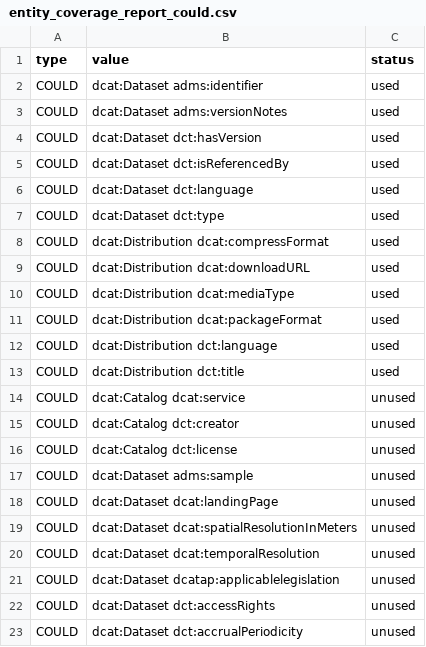
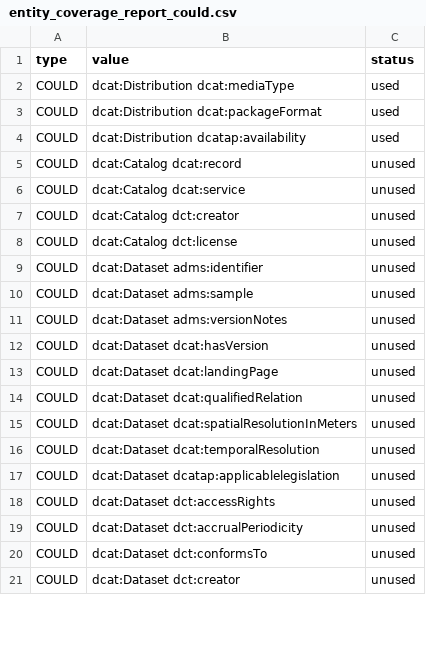
Before and after one commit to denisbereng/dcat-ap-lu, a CSV file: reports/entity_coverage_report_could.csv, drawn as a sheet; only a part is shown; the shorter side is filled out with more unchanged rows; the diff covers the shown part only.

```diff
--- a/reports/entity_coverage_report_could.csv
+++ b/reports/entity_coverage_report_could.csv
@@ -1,14 +1,6 @@
 type,value,status
-COULD,dcat:Dataset adms:identifier,used
-COULD,dcat:Dataset adms:versionNotes,used
-COULD,dcat:Dataset dct:hasVersion,used
-COULD,dcat:Dataset dct:isReferencedBy,used
-COULD,dcat:Dataset dct:language,used
-COULD,dcat:Dataset dct:type,used
-COULD,dcat:Distribution dcat:compressFormat,used
-COULD,dcat:Distribution dcat:downloadURL,used
 COULD,dcat:Distribution dcat:mediaType,used
 COULD,dcat:Distribution dcat:packageFormat,used
-COULD,dcat:Distribution dct:language,used
-COULD,dcat:Distribution dct:title,used
+COULD,dcat:Distribution dcatap:availability,used
+COULD,dcat:Catalog dcat:record,unused
 COULD,dcat:Catalog dcat:service,unused
@@ -16,4 +8,8 @@ COULD,dcat:Catalog dct:creator,unused
 COULD,dcat:Catalog dct:license,unused
+COULD,dcat:Dataset adms:identifier,unused
 COULD,dcat:Dataset adms:sample,unused
+COULD,dcat:Dataset adms:versionNotes,unused
+COULD,dcat:Dataset dcat:hasVersion,unused
 COULD,dcat:Dataset dcat:landingPage,unused
+COULD,dcat:Dataset dcat:qualifiedRelation,unused
 COULD,dcat:Dataset dcat:spatialResolutionInMeters,unused
```
Also changed, not shown: 6 added rows, 2 removed rows and 1 edited cell elsewhere in this file, reports/data_entities_must.csv, reports/entity_coverage_report_must.csv, 24 other files.
